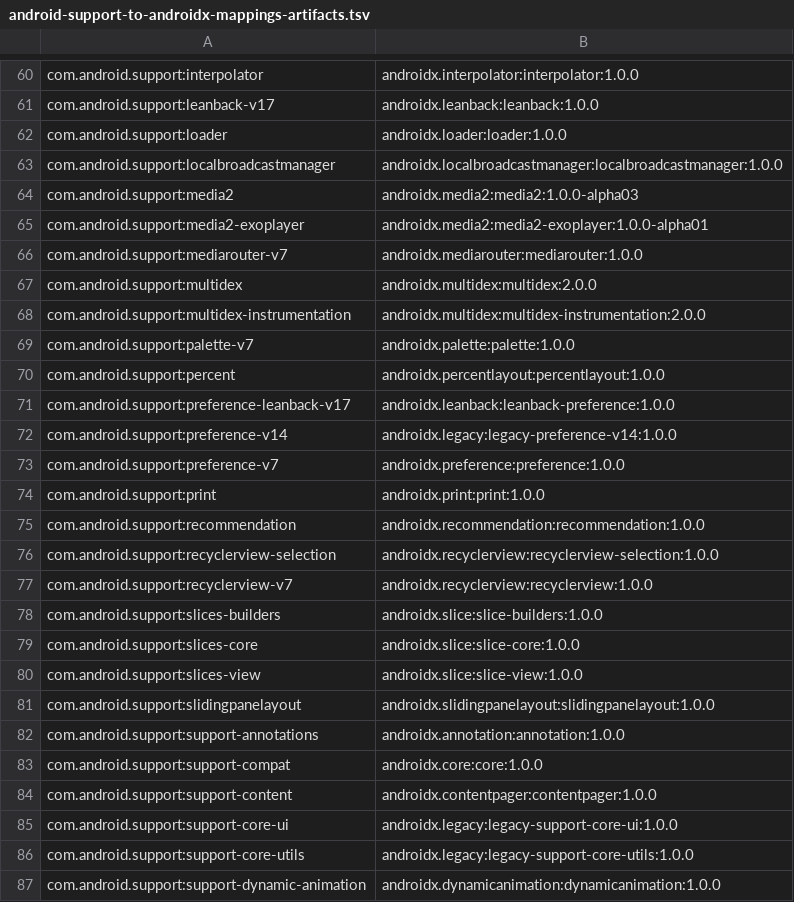
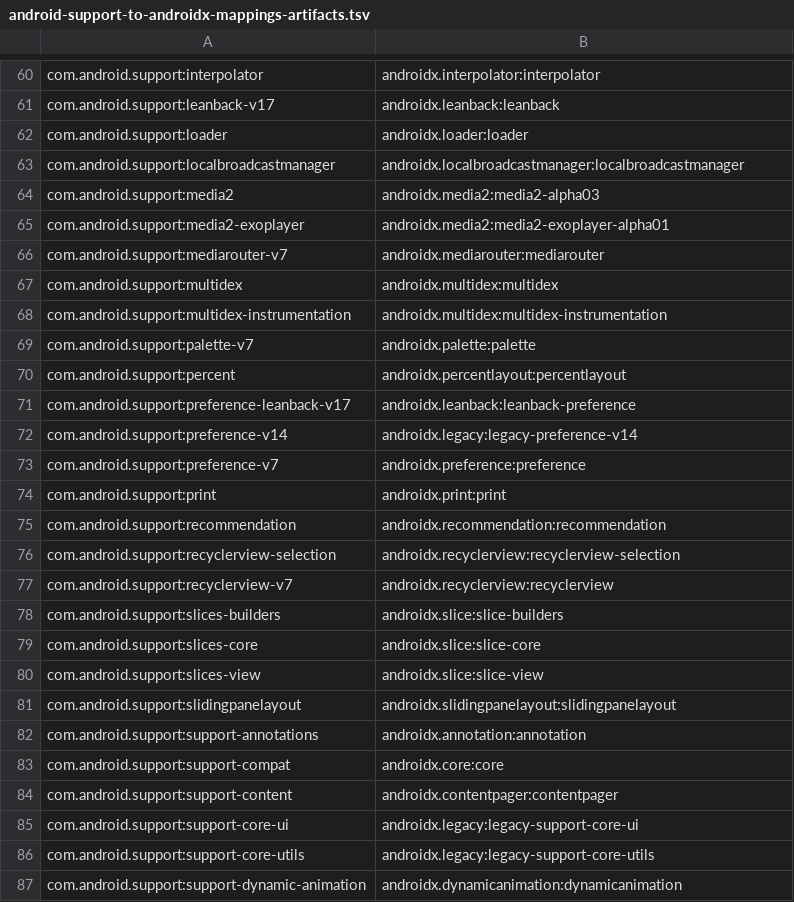
Before and after one commit to HolisticWare-Applications/HolisticWare.WebSite.Notes, a TSV file: xamarin/products/xamarin-platform/traditional-standard/xamarin-android/advanced/bindings/androidx/android-support-to-androidx-mappings-artifacts.tsv, drawn as a sheet; only a part is shown, gaps mark what is left out; the diff covers the shown part only; the diff names each change by its address in the sheet, - before the commit and + after, or states it on an @@ line.

```diff
--- a/xamarin/products/xamarin-platform/traditional-standard/xamarin-android/advanced/bindings/androidx/android-support-to-androidx-mappings-artifacts.tsv
+++ b/xamarin/products/xamarin-platform/traditional-standard/xamarin-android/advanced/bindings/androidx/android-support-to-androidx-mappings-artifacts.tsv
-B60: androidx.interpolator:interpolator:1.0.0
+B60: androidx.interpolator:interpolator
-B61: androidx.leanback:leanback:1.0.0
+B61: androidx.leanback:leanback
-B62: androidx.loader:loader:1.0.0
+B62: androidx.loader:loader
-B63: androidx.localbroadcastmanager:localbroadcastmanager:1.0.0
+B63: androidx.localbroadcastmanager:localbroadcastmanager
-B64: androidx.media2:media2:1.0.0-alpha03
+B64: androidx.media2:media2-alpha03
-B65: androidx.media2:media2-exoplayer:1.0.0-alpha01
+B65: androidx.media2:media2-exoplayer-alpha01
-B66: androidx.mediarouter:mediarouter:1.0.0
+B66: androidx.mediarouter:mediarouter
-B67: androidx.multidex:multidex:2.0.0
+B67: androidx.multidex:multidex
-B68: androidx.multidex:multidex-instrumentation:2.0.0
+B68: androidx.multidex:multidex-instrumentation
-B69: androidx.palette:palette:1.0.0
+B69: androidx.palette:palette
-B70: androidx.percentlayout:percentlayout:1.0.0
+B70: androidx.percentlayout:percentlayout
-B71: androidx.leanback:leanback-preference:1.0.0
+B71: androidx.leanback:leanback-preference
-B72: androidx.legacy:legacy-preference-v14:1.0.0
+B72: androidx.legacy:legacy-preference-v14
-B73: androidx.preference:preference:1.0.0
+B73: androidx.preference:preference
-B74: androidx.print:print:1.0.0
+B74: androidx.print:print
-B75: androidx.recommendation:recommendation:1.0.0
+B75: androidx.recommendation:recommendation
-B76: androidx.recyclerview:recyclerview-selection:1.0.0
+B76: androidx.recyclerview:recyclerview-selection
-B77: androidx.recyclerview:recyclerview:1.0.0
+B77: androidx.recyclerview:recyclerview
-B78: androidx.slice:slice-builders:1.0.0
+B78: androidx.slice:slice-builders
-B79: androidx.slice:slice-core:1.0.0
+B79: androidx.slice:slice-core
-B80: androidx.slice:slice-view:1.0.0
+B80: androidx.slice:slice-view
-B81: androidx.slidingpanelayout:slidingpanelayout:1.0.0
+B81: androidx.slidingpanelayout:slidingpanelayout
-B82: androidx.annotation:annotation:1.0.0
+B82: androidx.annotation:annotation
-B83: androidx.core:core:1.0.0
+B83: androidx.core:core
-B84: androidx.contentpager:contentpager:1.0.0
+B84: androidx.contentpager:contentpager
-B85: androidx.legacy:legacy-support-core-ui:1.0.0
+B85: androidx.legacy:legacy-support-core-ui
-B86: androidx.legacy:legacy-support-core-utils:1.0.0
+B86: androidx.legacy:legacy-support-core-utils
-B87: androidx.dynamicanimation:dynamicanimation:1.0.0
+B87: androidx.dynamicanimation:dynamicanimation
```
Also changed, not shown: 72 edited cells elsewhere in this file, xamarin/products/xamarin-platform/traditional-standard/xamarin-android/advanced/bindings/androidx/android-support-to-androidx-mappings-namespaces.tsv.
